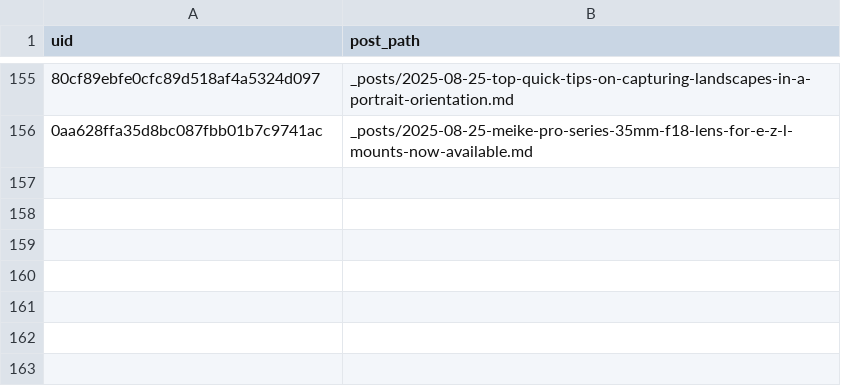
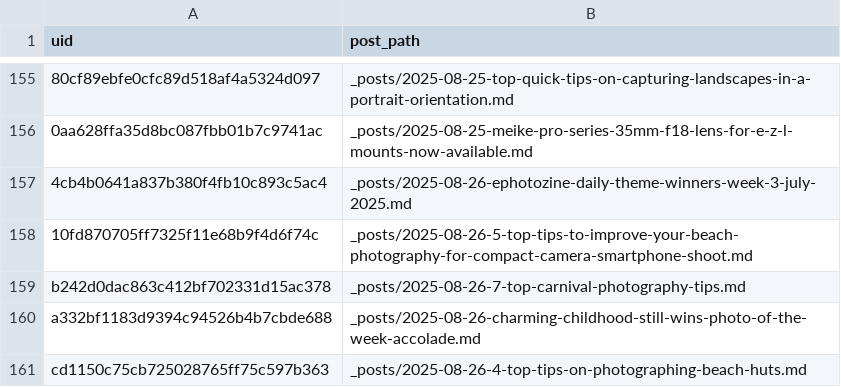
Before and after one commit to ViShark2882/niche-hub, a CSV file: data/published.csv, drawn as a sheet; only a part is shown, gaps mark what is left out; the diff names each change by its address in the sheet, - before the commit and + after, or states it on an @@ line.

Commit message:
new posts

```diff
--- a/data/published.csv
+++ b/data/published.csv
+row 157: 4cb4b0641a837b380f4fb10c893c5ac4 | _posts/2025-08-26-ephotozine-daily-theme-winners-week-3-july-2025.md
+row 158: 10fd870705ff7325f11e68b9f4d6f74c | _posts/2025-08-26-5-top-tips-to-improve-your-beach-photography-for-compact-camera-smartphone-shoot.md
+row 159: b242d0dac863c412bf702331d15ac378 | _posts/2025-08-26-7-top-carnival-photography-tips.md
+row 160: a332bf1183d9394c94526b4b7cbde688 | _posts/2025-08-26-charming-childhood-still-wins-photo-of-the-week-accolade.md
+row 161: cd1150c75cb725028765ff75c597b363 | _posts/2025-08-26-4-top-tips-on-photographing-beach-huts.md
```
Also changed, not shown: 5 other files.
